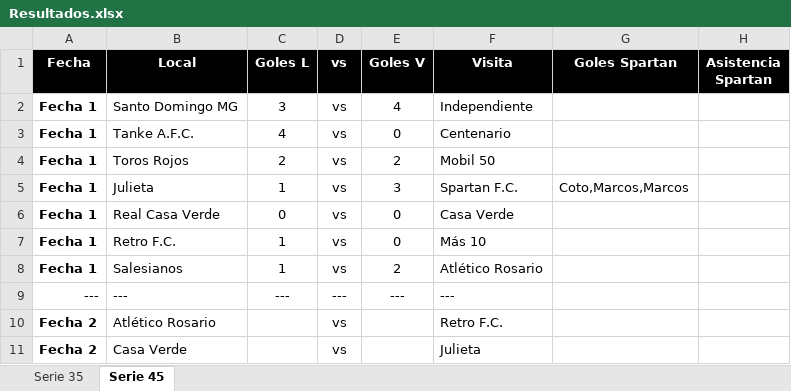
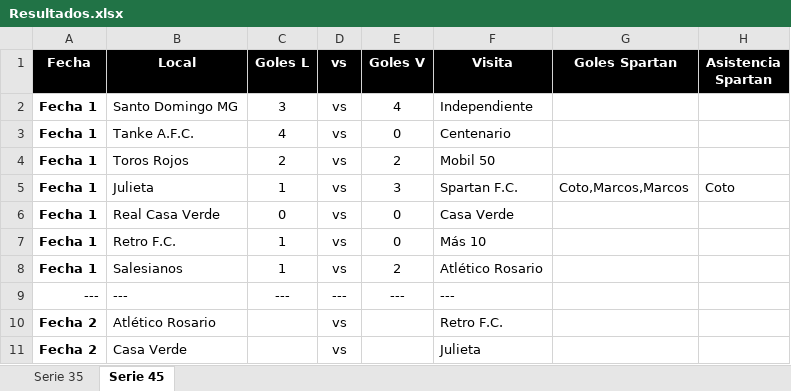
Before and after one commit to BorisBugueno/spartan-fc-web, an Excel workbook: data/Resultados.xlsx, sheet Serie 45, drawn as a sheet; only a part is shown; values as stored, in another font and other column widths than the file's, no borders; the diff names each change by its address in the sheet, - before the commit and + after, or states it on an @@ line.

Commit message:
Add files via upload

```diff
--- a/data/Resultados.xlsx (sheet Serie 45)
+++ b/data/Resultados.xlsx (sheet Serie 45)
-H5 (Asistencia Spartan): (empty)
+H5 (Asistencia Spartan): Coto
```
